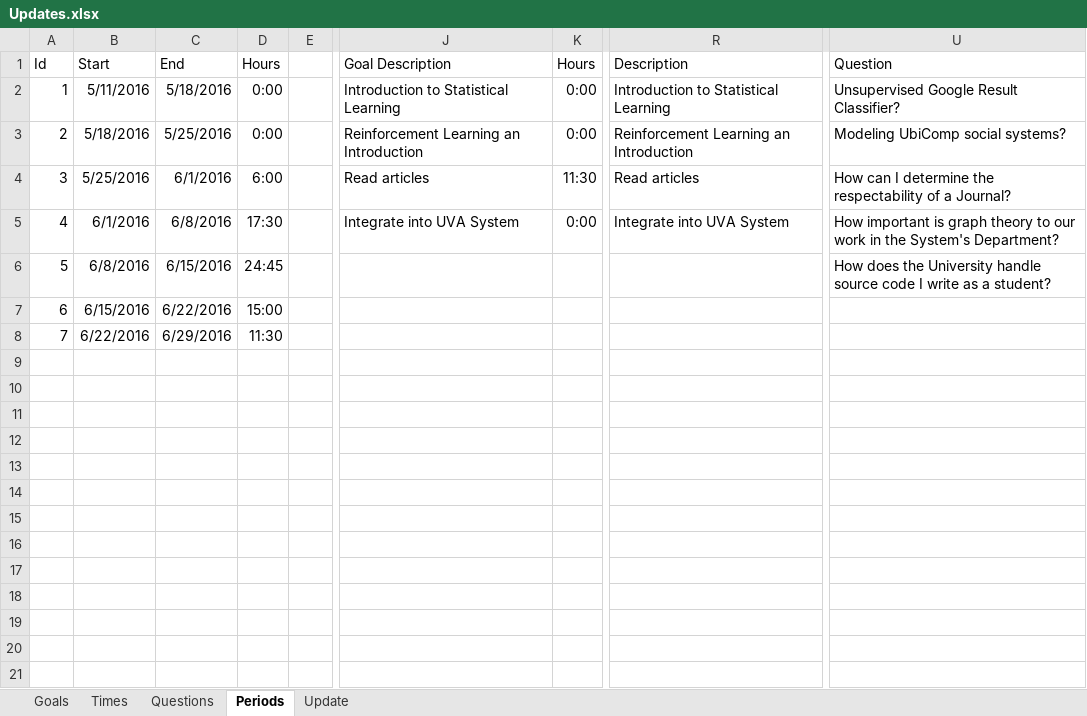
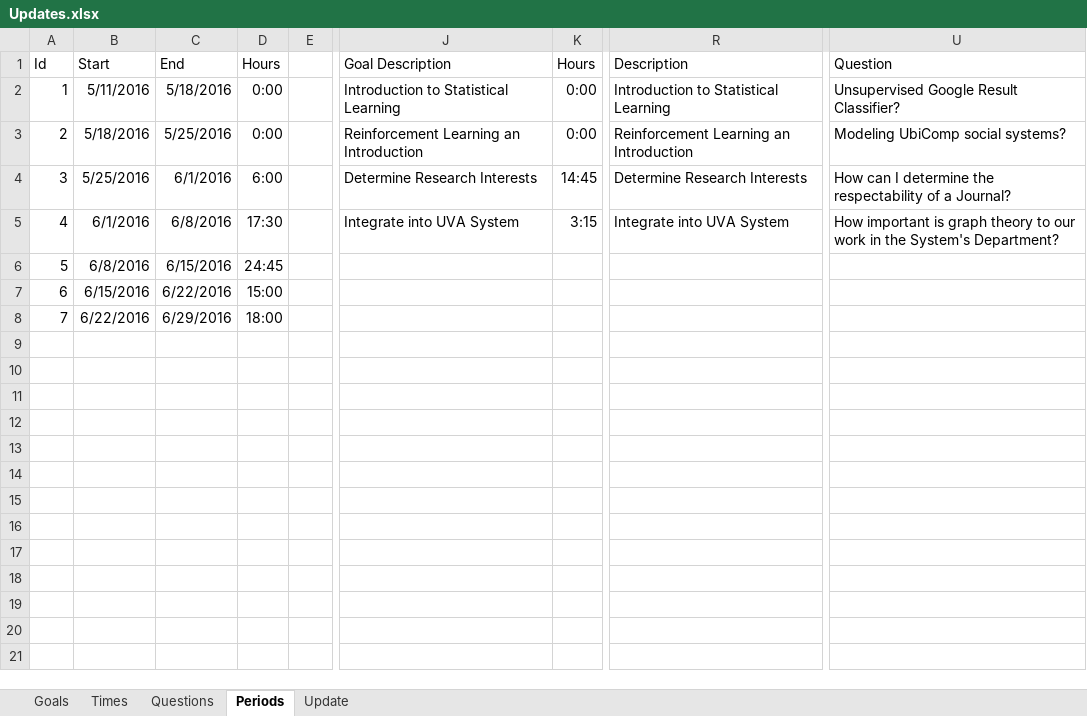
Before and after one commit to mrucker/uva-archive, an Excel workbook: updates/Updates.xlsx, sheet Periods, drawn as a sheet; only a part is shown, gaps mark what is left out; values as stored, in another font and other column widths than the file's, no borders; table styles not drawn; the diff names each change by its address in the sheet, - before the commit and + after, or states it on an @@ line.

```diff
--- a/updates/Updates.xlsx (sheet Periods)
+++ b/updates/Updates.xlsx (sheet Periods)
-J4: Read articles
+J4: Determine Research Interests
-K4: 11:30
+K4: 14:45
-R4: Read articles
+R4: Determine Research Interests
-K5: 0:00
+K5: 3:15
-U6: How does the University handle source code I write as a student?
+U6: (empty)
-D8: 11:30
+D8: 18:00
```
Also changed, not shown: sheet Times, sheet Update, sheet Questions, sheet Goals, hidden cells, 1 other file.
